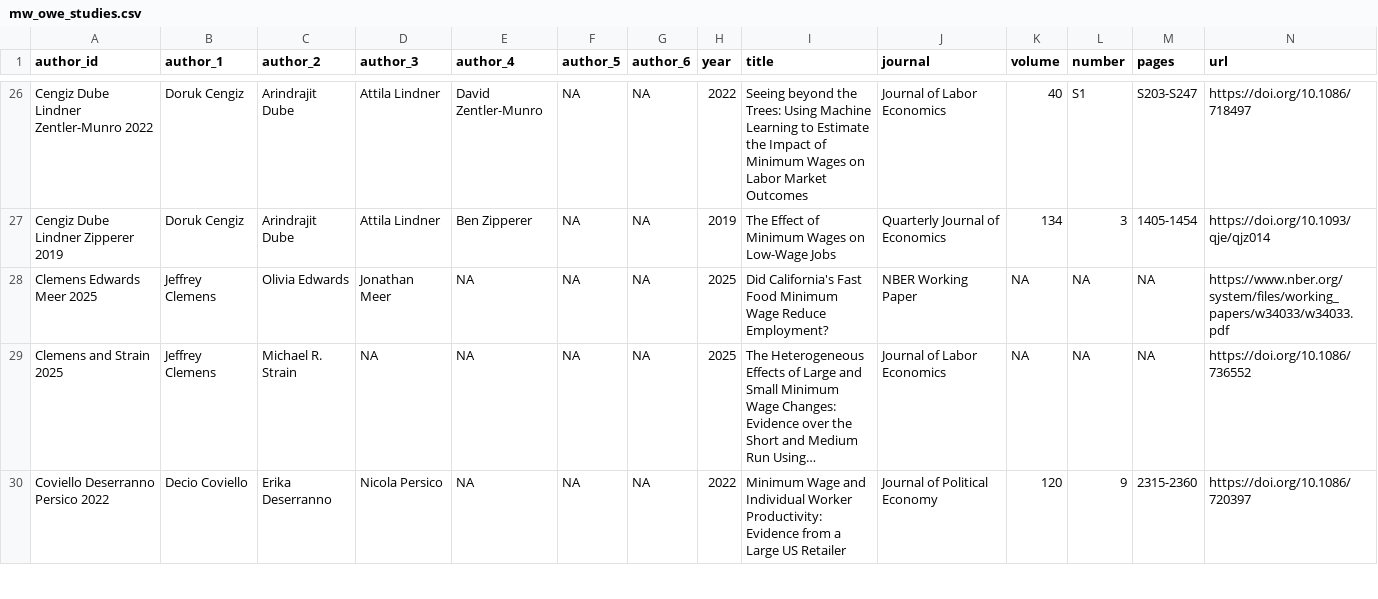
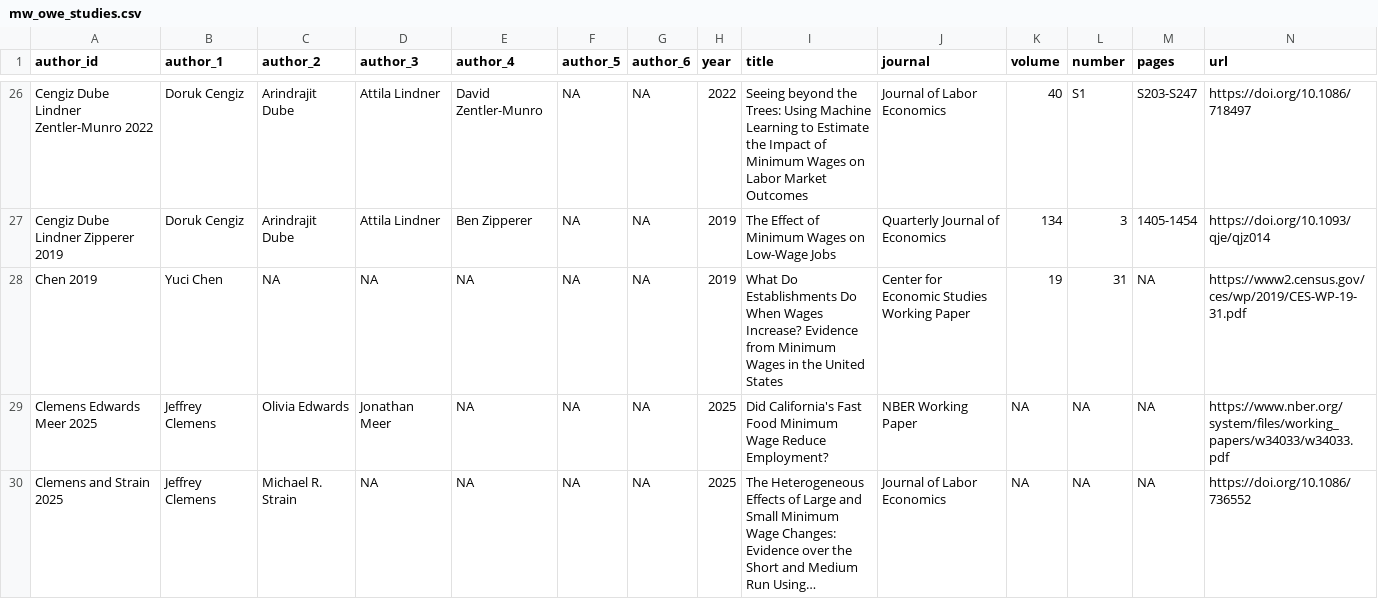
Before and after one commit to Economic/owe, a CSV file: docs/mw_owe_studies.csv, drawn as a sheet; only a part is shown, gaps mark what is left out; the shorter side is filled out with more unchanged rows; long unchanged cells end in …; rows hold the shown columns only; the diff covers the shown part only; the diff names each change by its address in the sheet, - before the commit and + after, or states it on an @@ line.

```diff
--- a/docs/mw_owe_studies.csv
+++ b/docs/mw_owe_studies.csv
+row 28: Chen 2019 | Yuci Chen | NA | NA | NA | NA | NA | 2019 | What Do Establishments Do When Wages Increase? Evidence from Minimum Wages in the United States | Center for Economic Studies Working Paper | 19 | 31 | NA | https://www2.census.gov/ces/wp/2019/CES-WP-19-31.pdf
```
Also changed, not shown: 1 added row and 2 edited cells elsewhere in this file, docs/mw_owe_repository.csv, mw_owe_repository.csv, 19 other files.
